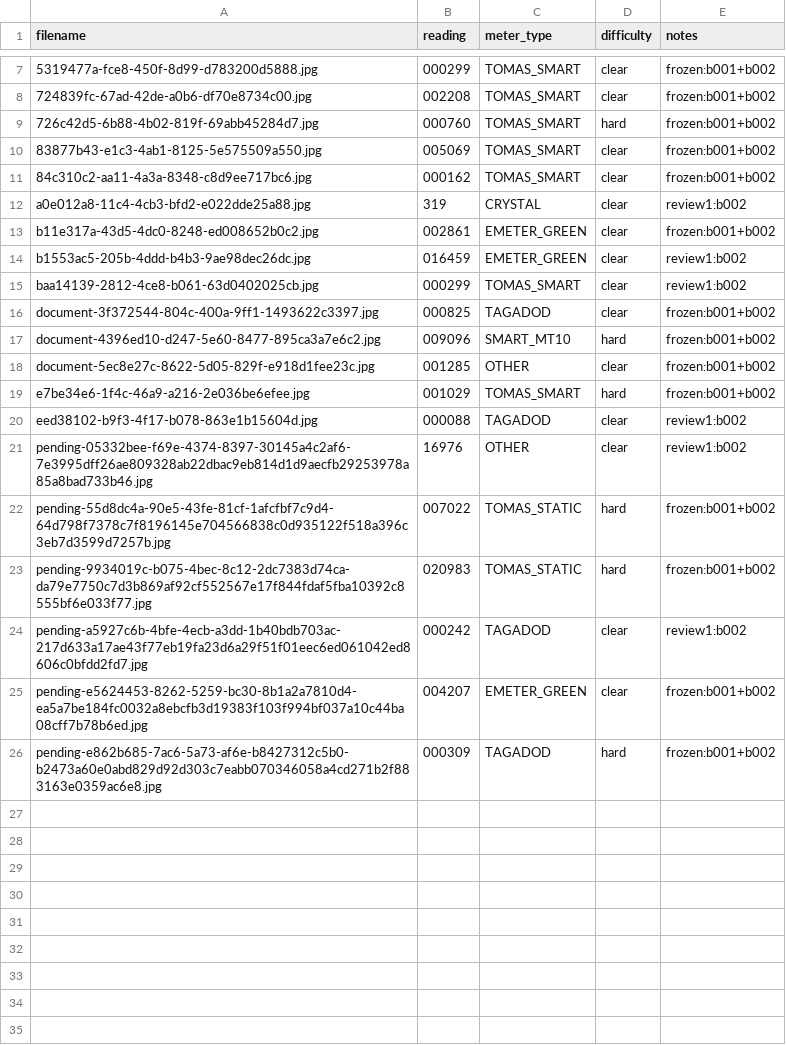
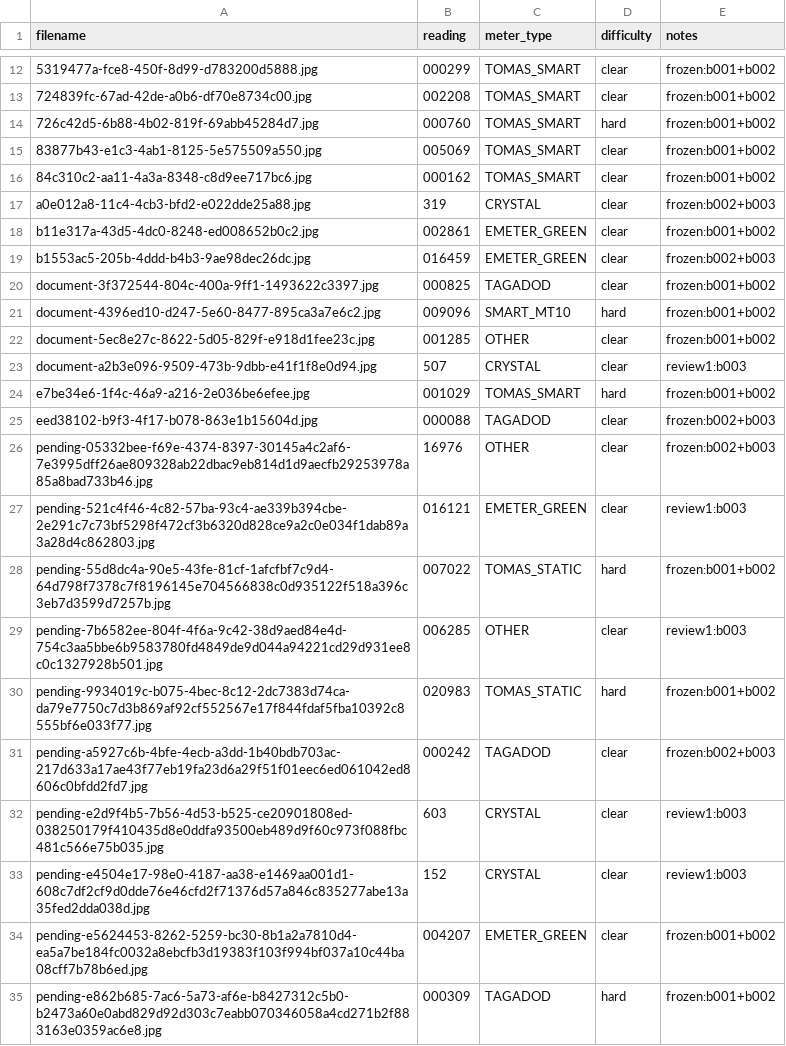
Before and after one commit to moain2026/almaham-3, a CSV file: benchmark/data/erp/testset_human.csv, drawn as a sheet; only a part is shown, gaps mark what is left out; the diff covers the shown part only.

Commit message:
labels(agentD): b003 +35 accepted / 63 X / 2 P (CRYSTAL 13, TAGADOD 11, EMETER_GREEN 6, OTHER 5); testset 24 frozen + 10 review1; siblings list

```diff
--- a/benchmark/data/erp/testset_human.csv
+++ b/benchmark/data/erp/testset_human.csv
@@ -11,6 +16,5 @@ filename,reading,meter_type,difficulty,notes
 84c310c2-aa11-4a3a-8348-c8d9ee717bc6.jpg,000162,TOMAS_SMART,clear,frozen:b001+b002
-a0e012a8-11c4-4cb3-bfd2-e022dde25a88.jpg,319,CRYSTAL,clear,review1:b002
+a0e012a8-11c4-4cb3-bfd2-e022dde25a88.jpg,319,CRYSTAL,clear,frozen:b002+b003
 b11e317a-43d5-4dc0-8248-ed008652b0c2.jpg,002861,EMETER_GREEN,clear,frozen:b001+b002
-b1553ac5-205b-4ddd-b4b3-9ae98dec26dc.jpg,016459,EMETER_GREEN,clear,review1:b002
-baa14139-2812-4ce8-b061-63d0402025cb.jpg,000299,TOMAS_SMART,clear,review1:b002
+b1553ac5-205b-4ddd-b4b3-9ae98dec26dc.jpg,016459,EMETER_GREEN,clear,frozen:b002+b003
 document-3f372544-804c-400a-9ff1-1493622c3397.jpg,000825,TAGADOD,clear,frozen:b001+b002
@@ -18,8 +22,13 @@ document-4396ed10-d247-5e60-8477-895ca3a7e6c2.jpg,009096,SMART_MT10,hard,frozen:
 document-5ec8e27c-8622-5d05-829f-e918d1fee23c.jpg,001285,OTHER,clear,frozen:b001+b002
+document-a2b3e096-9509-473b-9dbb-e41f1f8e0d94.jpg,507,CRYSTAL,clear,review1:b003
 e7be34e6-1f4c-46a9-a216-2e036be6efee.jpg,001029,TOMAS_SMART,hard,frozen:b001+b002
-eed38102-b9f3-4f17-b078-863e1b15604d.jpg,000088,TAGADOD,clear,review1:b002
-pending-05332bee-f69e-4374-8397-30145a4c2af6-7e3995dff26ae809328ab22dbac9eb814d1d9aecfb29253978a85a8bad733b46.jpg,16976,OTHER,clear,review1:b002
+eed38102-b9f3-4f17-b078-863e1b15604d.jpg,000088,TAGADOD,clear,frozen:b002+b003
+pending-05332bee-f69e-4374-8397-30145a4c2af6-7e3995dff26ae809328ab22dbac9eb814d1d9aecfb29253978a85a8bad733b46.jpg,16976,OTHER,clear,frozen:b002+b003
+pending-521c4f46-4c82-57ba-93c4-ae339b394cbe-2e291c7c73bf5298f472cf3b6320d828ce9a2c0e034f1dab89a3a28d4c862803.jpg,016121,EMETER_GREEN,clear,review1:b003
 pending-55d8dc4a-90e5-43fe-81cf-1afcfbf7c9d4-64d798f7378c7f8196145e704566838c0d935122f518a396c3eb7d3599d7257b.jpg,007022,TOMAS_STATIC,hard,frozen:b001+b002
+pending-7b6582ee-804f-4f6a-9c42-38d9aed84e4d-754c3aa5bbe6b9583780fd4849de9d044a94221cd29d931ee8c0c1327928b501.jpg,006285,OTHER,clear,review1:b003
 pending-9934019c-b075-4bec-8c12-2dc7383d74ca-da79e7750c7d3b869af92cf552567e17f844fdaf5fba10392c8555bf6e033f77.jpg,020983,TOMAS_STATIC,hard,frozen:b001+b002
-pending-a5927c6b-4bfe-4ecb-a3dd-1b40bdb703ac-217d633a17ae43f77eb19fa23d6a29f51f01eec6ed061042ed8606c0bfdd2fd7.jpg,000242,TAGADOD,clear,review1:b002
+pending-a5927c6b-4bfe-4ecb-a3dd-1b40bdb703ac-217d633a17ae43f77eb19fa23d6a29f51f01eec6ed061042ed8606c0bfdd2fd7.jpg,000242,TAGADOD,clear,frozen:b002+b003
+pending-e2d9f4b5-7b56-4d53-b525-ce20901808ed-038250179f410435d8e0ddfa93500eb489d9f60c973f088fbc481c566e75b035.jpg,603,CRYSTAL,clear,review1:b003
+pending-e4504e17-98e0-4187-aa38-e1469aa001d1-608c7df2cf9d0dde76e46cfd2f71376d57a846c835277abe13a35fed2dda038d.jpg,152,CRYSTAL,clear,review1:b003
 pending-e5624453-8262-5259-bc30-8b1a2a7810d4-ea5a7be184fc0032a8ebcfb3d19383f103f994bf037a10c44ba08cff7b78b6ed.jpg,004207,EMETER_GREEN,clear,frozen:b001+b002
```
Also changed, not shown: 5 added rows and 3 edited cells elsewhere in this file, 4 other files.
